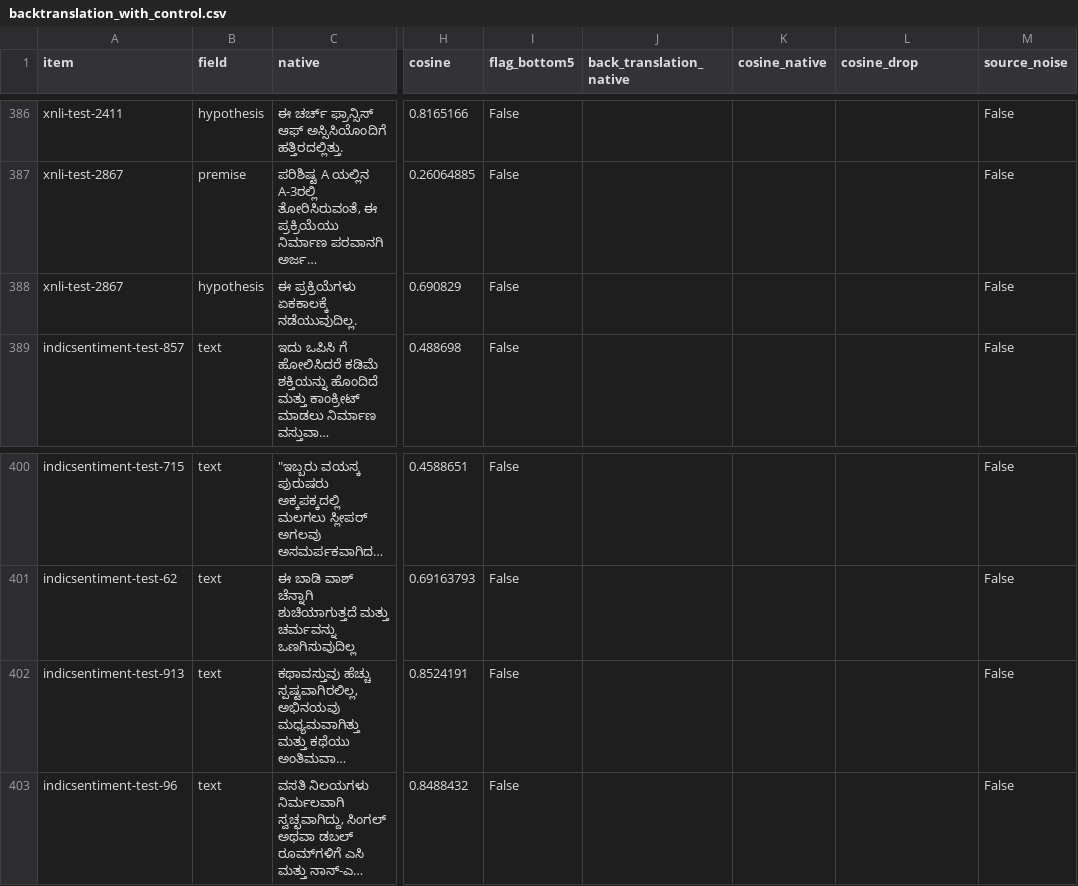
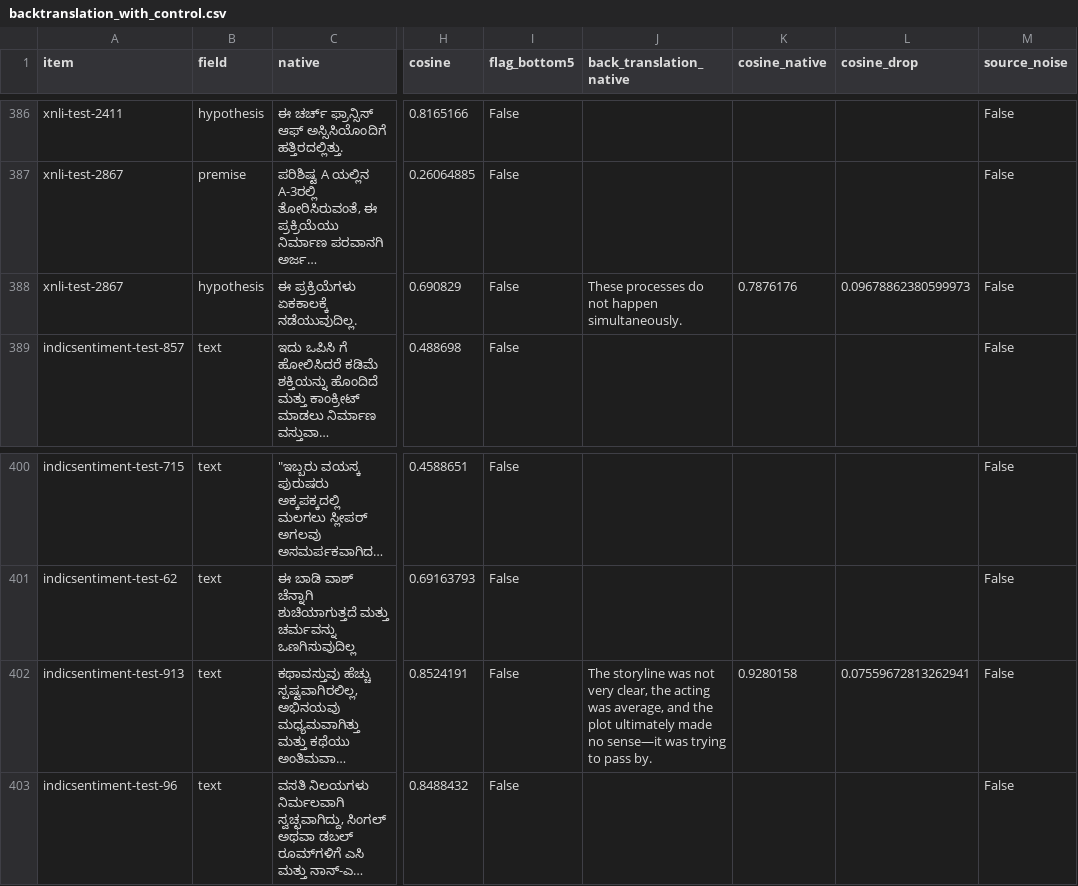
Before and after one commit to aarnav-kembhavi/shattered-scripts-phase2, a CSV file: results/e0b_natural_check/backtranslation_with_control.csv, drawn as a sheet; only a part is shown, gaps mark what is left out; long unchanged cells end in …; the diff covers the shown part only; the diff names each change by its address in the sheet, - before the commit and + after, or states it on an @@ line.

```diff
--- a/results/e0b_natural_check/backtranslation_with_control.csv
+++ b/results/e0b_natural_check/backtranslation_with_control.csv
-J388 (back_translation_native): (empty)
+J388 (back_translation_native): These processes do not happen simultaneously.
-K388 (cosine_native): (empty)
+K388 (cosine_native): 0.7876176
-L388 (cosine_drop): (empty)
+L388 (cosine_drop): 0.09678862380599973
-J402 (back_translation_native): (empty)
+J402 (back_translation_native): The storyline was not very clear, the acting was average, and the plot ultimately made no sense—it was trying to pass by.
-K402 (cosine_native): (empty)
+K402 (cosine_native): 0.9280158
-L402 (cosine_drop): (empty)
+L402 (cosine_drop): 0.07559672813262941
```
Also changed, not shown: 15 edited cells elsewhere in this file, 3 other files.
